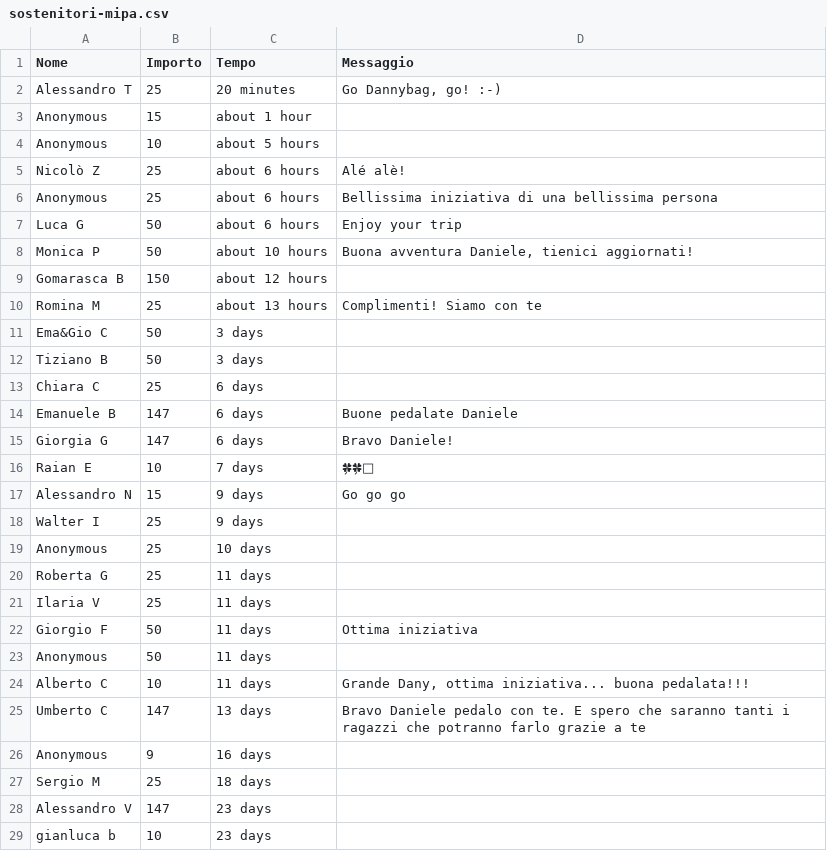
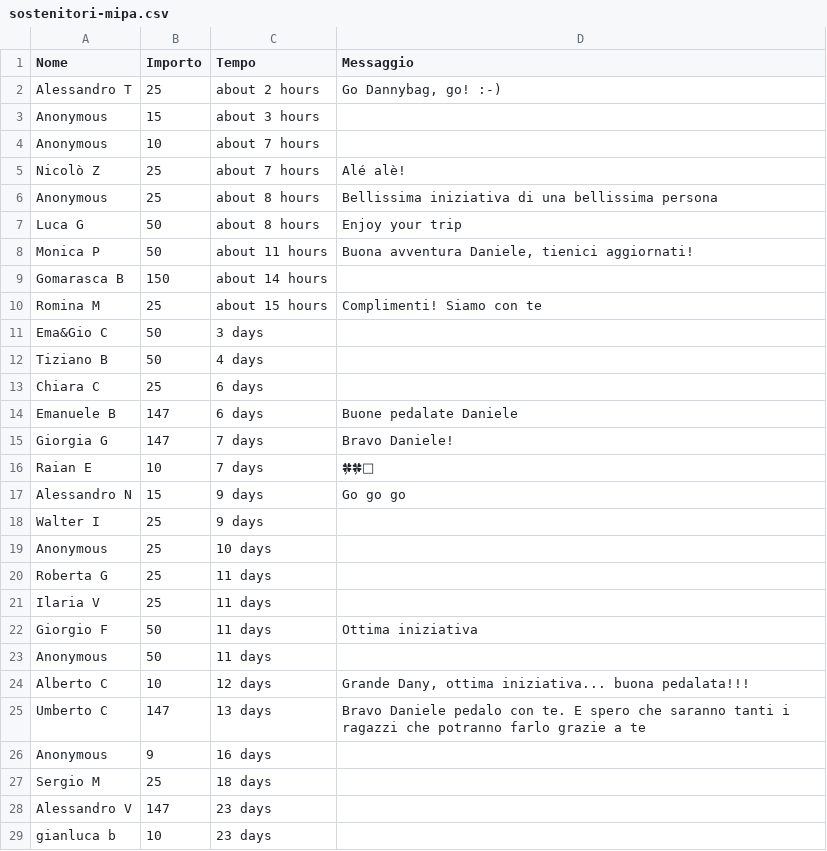
Before and after one commit to dannybag/inbiciperilmondo, a CSV file: sostenitori-mipa.csv, drawn as a sheet; only a part is shown.

```diff
--- a/sostenitori-mipa.csv
+++ b/sostenitori-mipa.csv
@@ -1,16 +1,16 @@
 "Nome","Importo","Tempo","Messaggio"
-"Alessandro T","25","20 minutes","Go Dannybag, go! :-)"
-"Anonymous","15","about 1 hour",""
-"Anonymous","10","about 5 hours",""
-"Nicolò Z","25","about 6 hours","Alé alè!"
-"Anonymous","25","about 6 hours","Bellissima iniziativa di una bellissima persona"
-"Luca G","50","about 6 hours","Enjoy your trip"
-"Monica P","50","about 10 hours","Buona avventura Daniele, tienici aggiornati!"
-"Gomarasca B","150","about 12 hours",""
-"Romina M","25","about 13 hours","Complimenti! Siamo con te"
+"Alessandro T","25","about 2 hours","Go Dannybag, go! :-)"
+"Anonymous","15","about 3 hours",""
+"Anonymous","10","about 7 hours",""
+"Nicolò Z","25","about 7 hours","Alé alè!"
+"Anonymous","25","about 8 hours","Bellissima iniziativa di una bellissima persona"
+"Luca G","50","about 8 hours","Enjoy your trip"
+"Monica P","50","about 11 hours","Buona avventura Daniele, tienici aggiornati!"
+"Gomarasca B","150","about 14 hours",""
+"Romina M","25","about 15 hours","Complimenti! Siamo con te"
 "Ema&Gio C","50","3 days",""
-"Tiziano B","50","3 days",""
+"Tiziano B","50","4 days",""
 "Chiara C","25","6 days",""
 "Emanuele B","147","6 days","Buone pedalate Daniele"
-"Giorgia G","147","6 days","Bravo Daniele!"
+"Giorgia G","147","7 days","Bravo Daniele!"
 "Raian E","10","7 days","🍀🍀🫡"
@@ -23,3 +23,3 @@
 "Anonymous","50","11 days",""
-"Alberto C","10","11 days","Grande Dany, ottima iniziativa... buona pedalata!!!"
+"Alberto C","10","12 days","Grande Dany, ottima iniziativa... buona pedalata!!!"
 "Umberto C","147","13 days","Bravo Daniele pedalo con te. E spero che saranno tanti i ragazzi che potranno farlo grazie a te"
```
Also changed, not shown: 1 other file.
